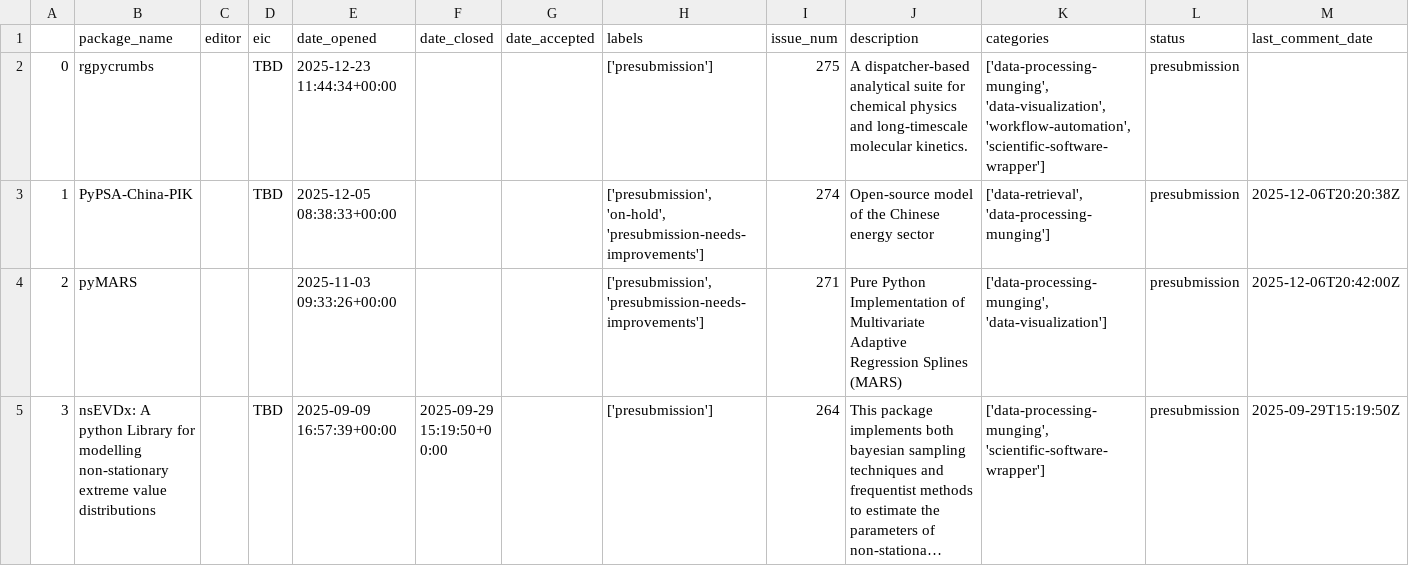
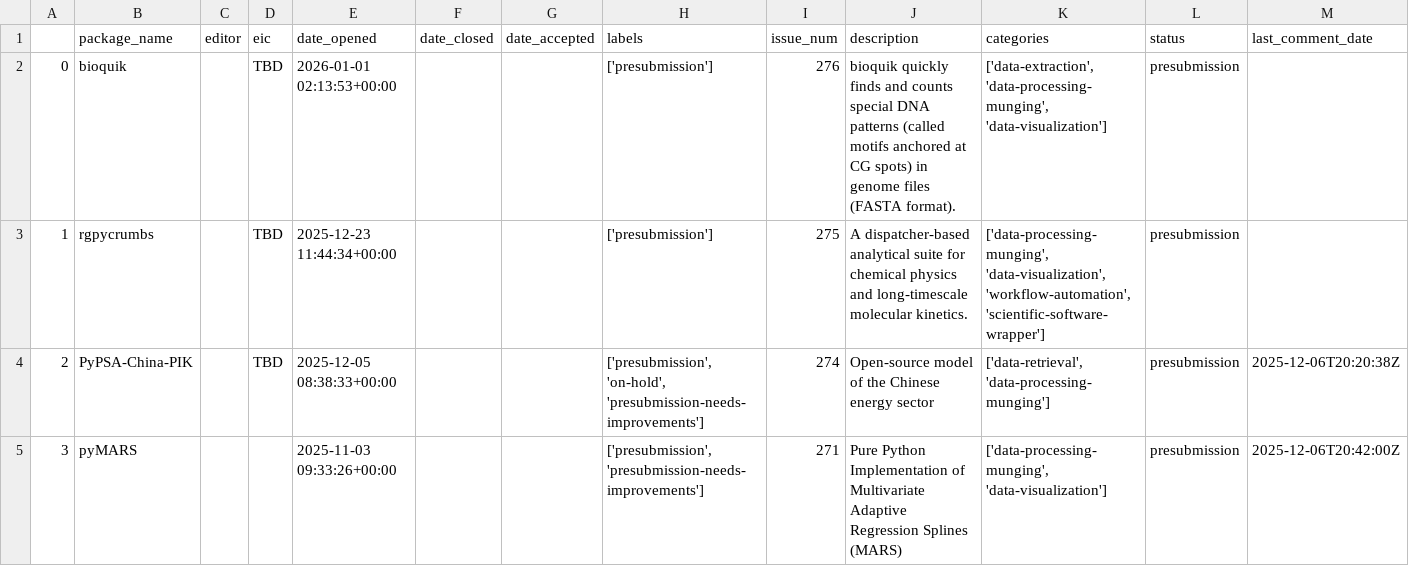
Before and after one commit to pyOpenSci/metrics, a CSV file: _data/review_presubmissions.csv, drawn as a sheet; only a part is shown; the shorter side is filled out with more unchanged rows; long unchanged cells end in …; addresses are those after the commit; rows hold the shown columns only; the diff names each change by its address in the sheet, - before the commit and + after, or states it on an @@ line.

```diff
--- a/_data/review_presubmissions.csv
+++ b/_data/review_presubmissions.csv
+row 2: 0 | bioquik |  | TBD | 2026-01-01 02:13:53+00:00 |  |  | ['presubmission'] | 276 | bioquik quickly finds and counts special DNA patterns (called motifs anchored at CG spots) in genome files (FASTA format). | ['data-extraction', 'data-processing-munging', 'data-visualization'] | presubmission
@@ column A renumbered from row 3 down @@
```
Also changed, not shown: _data/package_data.csv, _data/review_contribs.csv, 3 other files.
